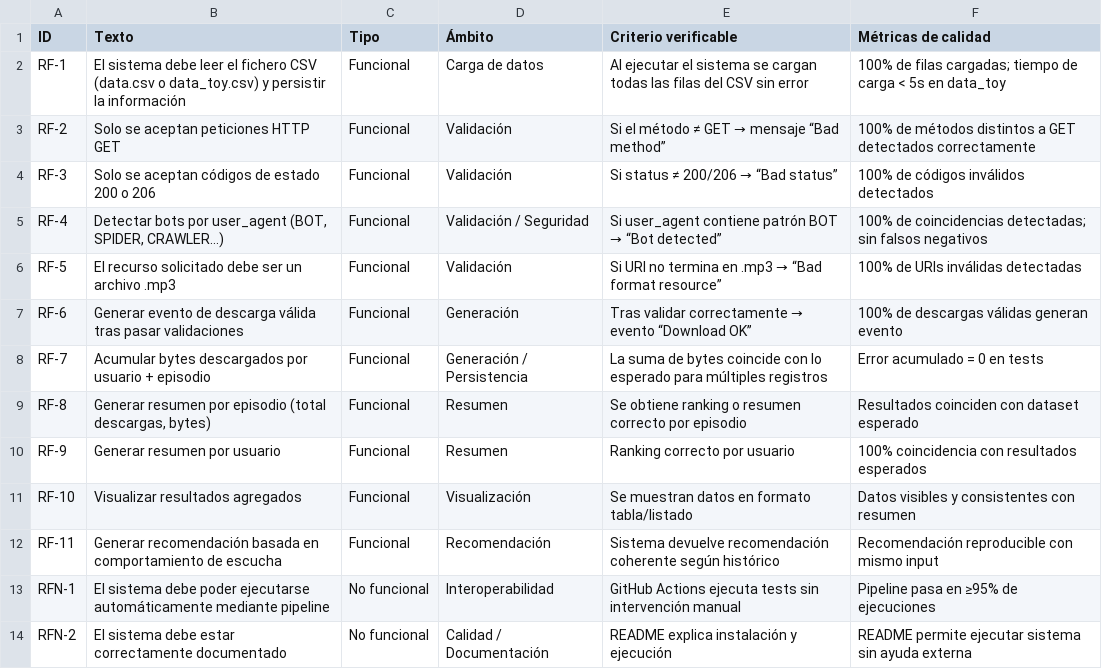
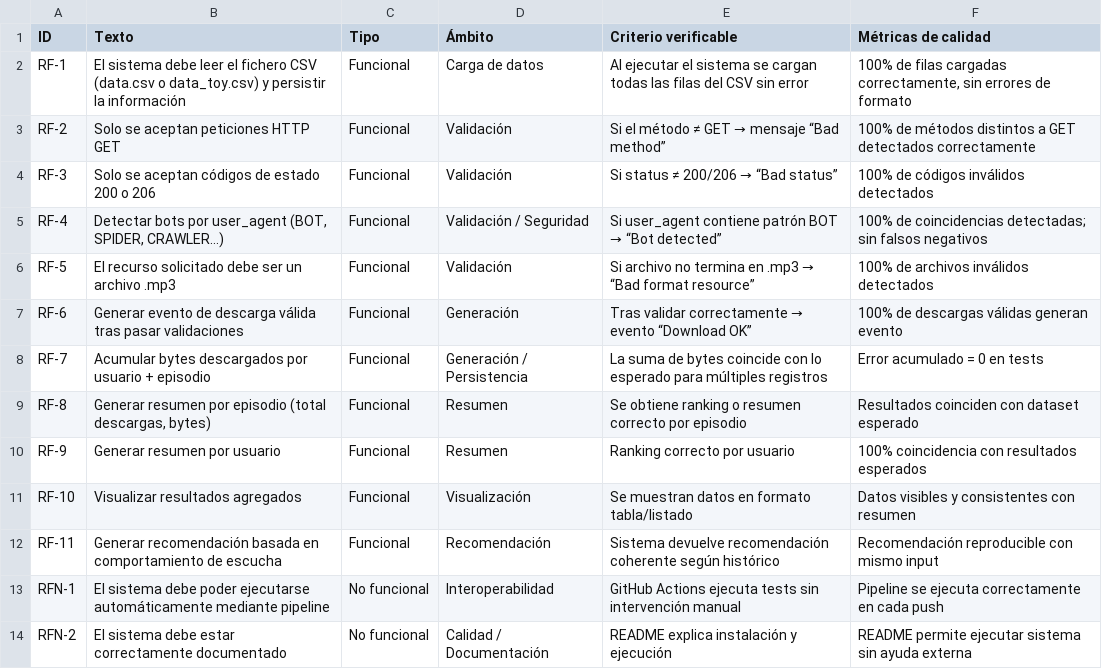
Before and after one commit to 100495809/PODCASTIFY, a CSV file: requirements/requisitos.csv, drawn as a sheet.

Commit message:
Aclaración requisitos

```diff
--- a/requirements/requisitos.csv
+++ b/requirements/requisitos.csv
@@ -1,3 +1,3 @@
 ID;Texto;Tipo;Ámbito;Criterio verificable;Métricas de calidad
-RF-1;El sistema debe leer el fichero CSV (data.csv o data_toy.csv) y persistir la información;Funcional;Carga de datos;Al ejecutar el sistema se cargan todas las filas del CSV sin error;"100% de filas cargadas; tiempo de carga < 5s en data_toy"
+RF-1;El sistema debe leer el fichero CSV (data.csv o data_toy.csv) y persistir la información;Funcional;Carga de datos;Al ejecutar el sistema se cargan todas las filas del CSV sin error;"100% de filas cargadas correctamente, sin errores de formato"
 RF-2;Solo se aceptan peticiones HTTP GET;Funcional;Validación;Si el método ≠ GET → mensaje “Bad method”;100% de métodos distintos a GET detectados correctamente
@@ -5,3 +5,3 @@ RF-3;Solo se aceptan códigos de estado 200 o 206;Funcional;Validación;Si statu
 RF-4;Detectar bots por user_agent (BOT, SPIDER, CRAWLER…);Funcional;Validación / Seguridad;Si user_agent contiene patrón BOT → “Bot detected”;"100% de coincidencias detectadas; sin falsos negativos"
-RF-5;El recurso solicitado debe ser un archivo .mp3;Funcional;Validación;Si URI no termina en .mp3 → “Bad format resource”;100% de URIs inválidas detectadas
+RF-5;El recurso solicitado debe ser un archivo .mp3;Funcional;Validación;Si archivo no termina en .mp3 → “Bad format resource”;100% de archivos inválidos detectados
 RF-6;Generar evento de descarga válida tras pasar validaciones;Funcional;Generación;Tras validar correctamente → evento “Download OK”;100% de descargas válidas generan evento
@@ -12,3 +12,3 @@ RF-10;Visualizar resultados agregados;Funcional;Visualización;Se muestran datos
 RF-11;Generar recomendación basada en comportamiento de escucha;Funcional;Recomendación;Sistema devuelve recomendación coherente según histórico;Recomendación reproducible con mismo input
-RFN-1;El sistema debe poder ejecutarse automáticamente mediante pipeline;No funcional;Interoperabilidad;GitHub Actions ejecuta tests sin intervención manual;Pipeline pasa en ≥95% de ejecuciones
+RFN-1;El sistema debe poder ejecutarse automáticamente mediante pipeline;No funcional;Interoperabilidad;GitHub Actions ejecuta tests sin intervención manual;Pipeline se ejecuta correctamente en cada push
 RFN-2;El sistema debe estar correctamente documentado;No funcional;Calidad / Documentación;README explica instalación y ejecución;README permite ejecutar sistema sin ayuda externa
```
